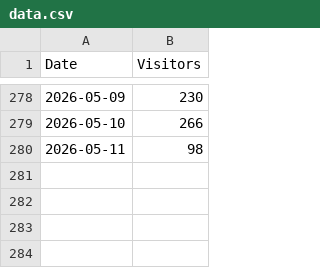
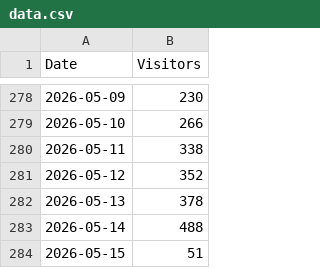
Before and after one commit to skarmat/visitors-dashboard, a CSV file: data.csv, drawn as a sheet; only a part is shown, gaps mark what is left out.

Commit message:
manual update

```diff
--- a/data.csv
+++ b/data.csv
@@ -279,2 +279,6 @@ Date,Visitors
 2026-05-10,266
-2026-05-11,98
+2026-05-11,338
+2026-05-12,352
+2026-05-13,378
+2026-05-14,488
+2026-05-15,51
```
